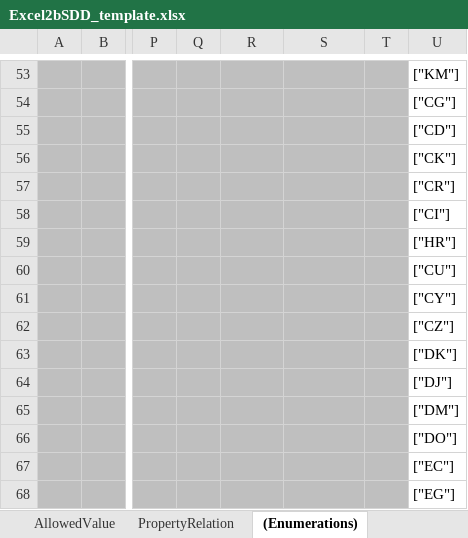
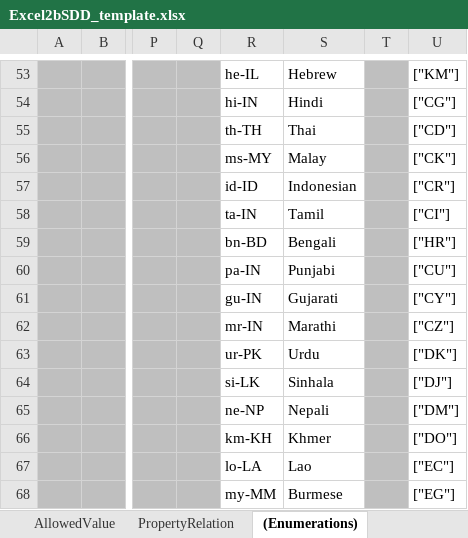
Before and after one commit to buildingSMART/bSDD, an Excel workbook: Model/Import Model/spreadsheet-import/Excel2bSDD_template.xlsx, sheet (Enumerations), drawn as a sheet; only a part is shown, gaps mark what is left out; values as stored, in another font and other column widths than the file's, no borders; table styles not drawn; the diff covers the shown part only; the diff names each change by its address in the sheet, - before the commit and + after, or states it on an @@ line.

```diff
--- a/Model/Import Model/spreadsheet-import/Excel2bSDD_template.xlsx (sheet (Enumerations))
+++ b/Model/Import Model/spreadsheet-import/Excel2bSDD_template.xlsx (sheet (Enumerations))
-R53:S68 fill: #BFBFBF
+R53:S68 fill: none
-R53: (empty)
+R53: he-IL
-S53: (empty)
+S53: Hebrew
-R54: (empty)
+R54: hi-IN
-S54: (empty)
+S54: Hindi
-R55: (empty)
+R55: th-TH
-S55: (empty)
+S55: Thai
-R56: (empty)
+R56: ms-MY
-S56: (empty)
+S56: Malay
-R57: (empty)
+R57: id-ID
-S57: (empty)
+S57: Indonesian
-R58: (empty)
+R58: ta-IN
-S58: (empty)
+S58: Tamil
-R59: (empty)
+R59: bn-BD
-S59: (empty)
+S59: Bengali
-R60: (empty)
+R60: pa-IN
-S60: (empty)
+S60: Punjabi
-R61: (empty)
+R61: gu-IN
-S61: (empty)
+S61: Gujarati
-R62: (empty)
+R62: mr-IN
-S62: (empty)
+S62: Marathi
-R63: (empty)
+R63: ur-PK
-S63: (empty)
+S63: Urdu
-R64: (empty)
+R64: si-LK
-S64: (empty)
+S64: Sinhala
-R65: (empty)
+R65: ne-NP
-S65: (empty)
+S65: Nepali
-R66: (empty)
+R66: km-KH
-S66: (empty)
+S66: Khmer
-R67: (empty)
+R67: lo-LA
-S67: (empty)
+S67: Lao
-R68: (empty)
+R68: my-MM
-S68: (empty)
+S68: Burmese
```
Also changed, not shown: 212 edited cells and cell formats elsewhere in this sheet, sheet README, 1 other file.
